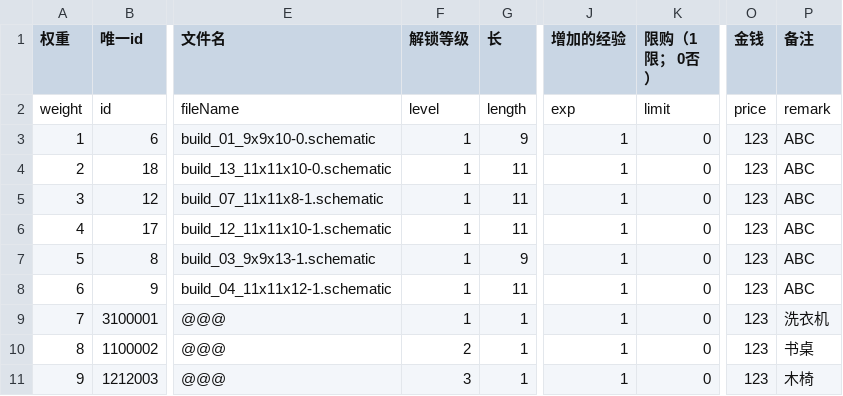
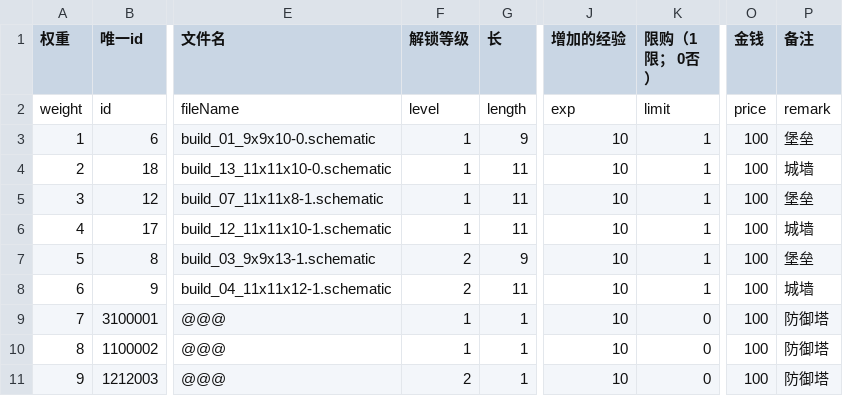
Before and after one commit to heliaoyuan10086/Game, a CSV file: BlockFort/allItems.csv, drawn as a sheet; only a part is shown, gaps mark what is left out; the diff names each change by its address in the sheet, - before the commit and + after, or states it on an @@ line.

```diff
--- a/BlockFort/allItems.csv
+++ b/BlockFort/allItems.csv
-J3:J11 (增加的经验): 1
+J3:J11 (增加的经验): 10
-K3:K8 (限购（1限； 0否）): 0
+K3:K8 (限购（1限； 0否）): 1
-O3:O11 (金钱): 123
+O3:O11 (金钱): 100
-P3 (备注): ABC
+P3 (备注): 堡垒
-P4 (备注): ABC
+P4 (备注): 城墙
-P5 (备注): ABC
+P5 (备注): 堡垒
-P6 (备注): ABC
+P6 (备注): 城墙
-F7:F8 (解锁等级): 1
+F7:F8 (解锁等级): 2
-P7 (备注): ABC
+P7 (备注): 堡垒
-P8 (备注): ABC
+P8 (备注): 城墙
-P9 (备注): 洗衣机
+P9 (备注): 防御塔
-F10 (解锁等级): 2
+F10 (解锁等级): 1
-P10 (备注): 书桌
+P10 (备注): 防御塔
-F11 (解锁等级): 3
+F11 (解锁等级): 2
-P11 (备注): 木椅
+P11 (备注): 防御塔
```
Also changed, not shown: BlockFort/setting/fortItems.csv.
